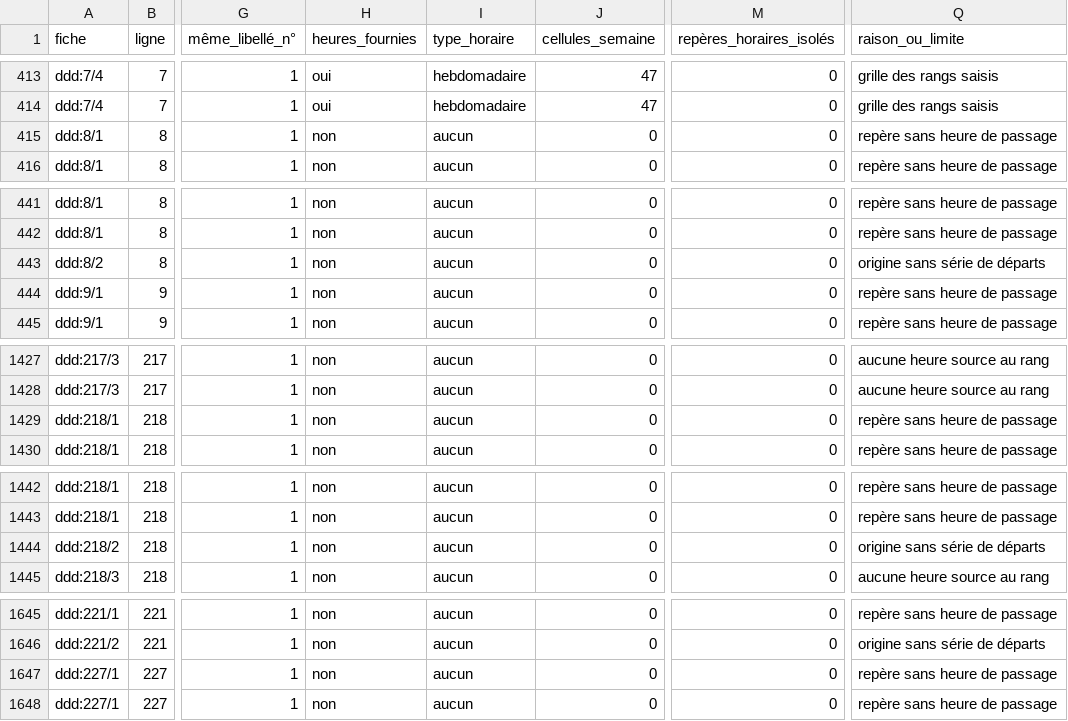
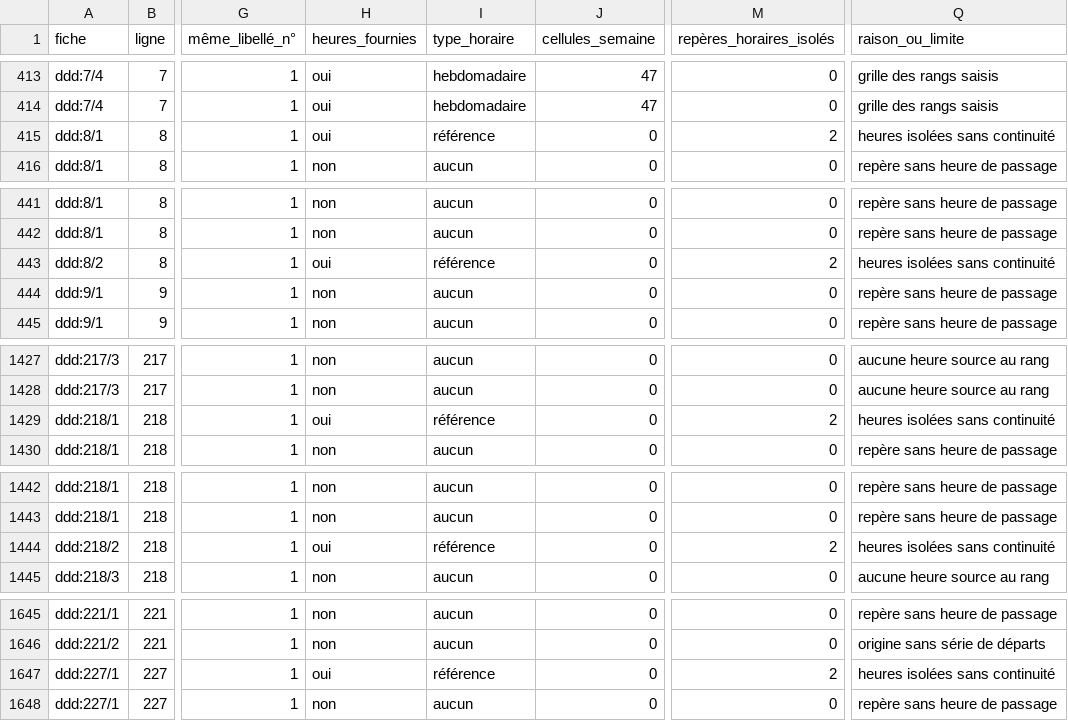
Before and after one commit to aydiarra-star/dkrBus-apps, a CSV file: docs/panneaux/ddd.csv, drawn as a sheet; only a part is shown, gaps mark what is left out; the diff covers the shown part only; the diff names each change by its address in the sheet, - before the commit and + after, or states it on an @@ line.

```diff
--- a/docs/panneaux/ddd.csv
+++ b/docs/panneaux/ddd.csv
-H415 (heures_fournies): non
+H415 (heures_fournies): oui
-I415 (type_horaire): aucun
+I415 (type_horaire): référence
-M415 (repères_horaires_isolés): 0
+M415 (repères_horaires_isolés): 2
-Q415 (raison_ou_limite): repère sans heure de passage
+Q415 (raison_ou_limite): heures isolées sans continuité
-H443 (heures_fournies): non
+H443 (heures_fournies): oui
-I443 (type_horaire): aucun
+I443 (type_horaire): référence
-M443 (repères_horaires_isolés): 0
+M443 (repères_horaires_isolés): 2
-Q443 (raison_ou_limite): origine sans série de départs
+Q443 (raison_ou_limite): heures isolées sans continuité
-H1429 (heures_fournies): non
+H1429 (heures_fournies): oui
-I1429 (type_horaire): aucun
+I1429 (type_horaire): référence
-M1429 (repères_horaires_isolés): 0
+M1429 (repères_horaires_isolés): 2
-Q1429 (raison_ou_limite): repère sans heure de passage
+Q1429 (raison_ou_limite): heures isolées sans continuité
-H1444 (heures_fournies): non
+H1444 (heures_fournies): oui
-I1444 (type_horaire): aucun
+I1444 (type_horaire): référence
-M1444 (repères_horaires_isolés): 0
+M1444 (repères_horaires_isolés): 2
-Q1444 (raison_ou_limite): origine sans série de départs
+Q1444 (raison_ou_limite): heures isolées sans continuité
-H1647 (heures_fournies): non
+H1647 (heures_fournies): oui
-I1647 (type_horaire): aucun
+I1647 (type_horaire): référence
-M1647 (repères_horaires_isolés): 0
+M1647 (repères_horaires_isolés): 2
-Q1647 (raison_ou_limite): repère sans heure de passage
+Q1647 (raison_ou_limite): heures isolées sans continuité
```
Also changed, not shown: 4 edited cells elsewhere in this file, docs/lacunes/lacunes-par-sens.csv, docs/panneaux/fiches.csv, 10 other files.
